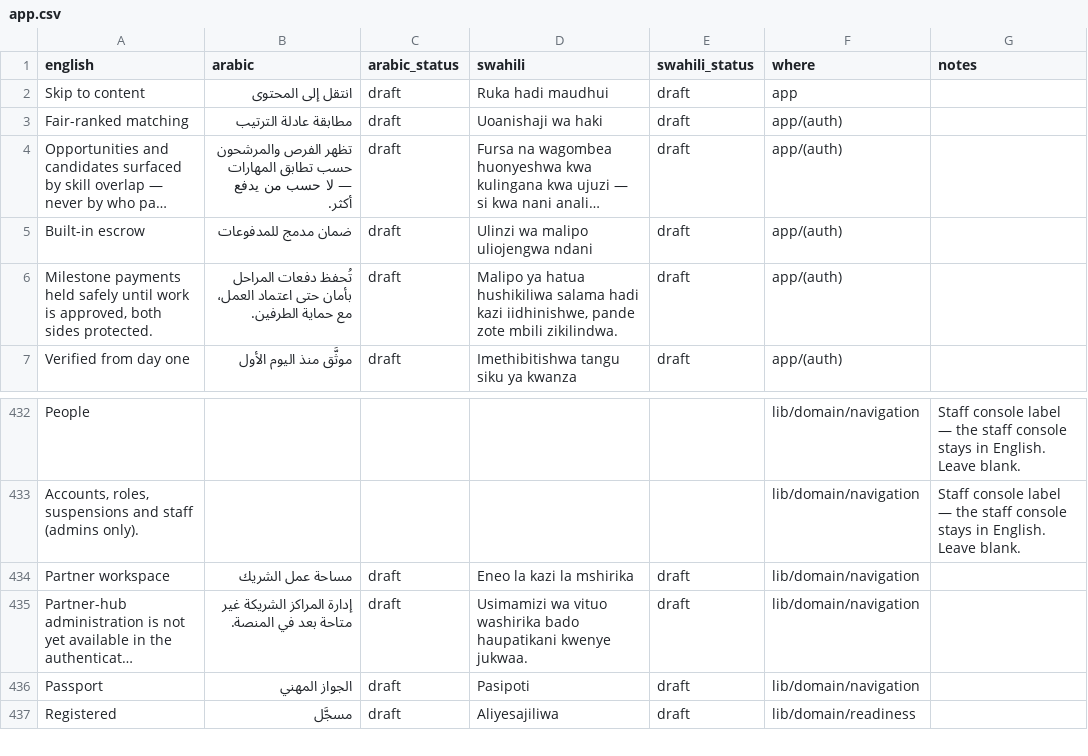
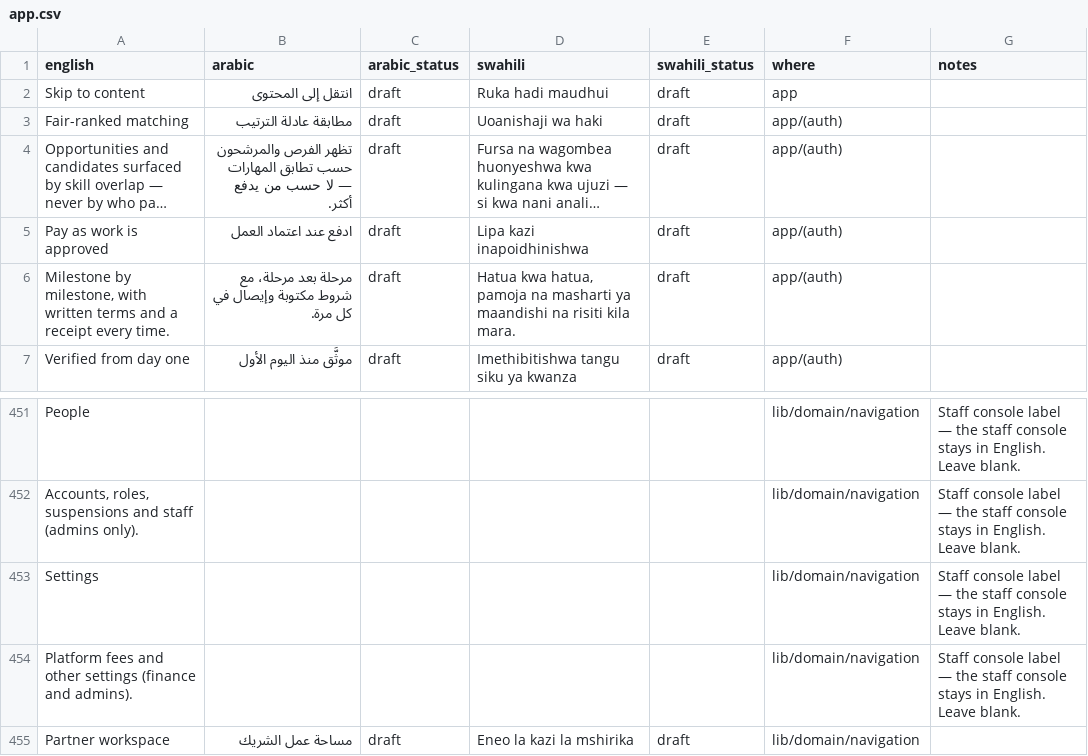
Before and after one commit to kurpeter20000/AdorWorks, a CSV file: i18n/app.csv, drawn as a sheet; only a part is shown, gaps mark what is left out; the shorter side is filled out with more unchanged rows; long unchanged cells end in …; the diff covers the shown part only; the diff names each change by its address in the sheet, - before the commit and + after, or states it on an @@ line.

```diff
--- a/i18n/app.csv
+++ b/i18n/app.csv
-A5 (english): Built-in escrow
+A5 (english): Pay as work is approved
-B5 (arabic): ضمان مدمج للمدفوعات
+B5 (arabic): ادفع عند اعتماد العمل
-D5 (swahili): Ulinzi wa malipo uliojengwa ndani
+D5 (swahili): Lipa kazi inapoidhinishwa
-A6 (english): Milestone payments held safely until work is approved, both sides protected.
+A6 (english): Milestone by milestone, with written terms and a receipt every time.
-B6 (arabic): تُحفظ دفعات المراحل بأمان حتى اعتماد العمل، مع حماية الطرفين.
+B6 (arabic): مرحلة بعد مرحلة، مع شروط مكتوبة وإيصال في كل مرة.
-D6 (swahili): Malipo ya hatua hushikiliwa salama hadi kazi iidhinishwe, pande zote mbili zikilindwa.
+D6 (swahili): Hatua kwa hatua, pamoja na masharti ya maandishi na risiti kila mara.
+row 453: Settings |  |  |  |  | lib/domain/navigation | Staff console label — the staff console stays in English. Leave blank.
+row 454: Platform fees and other settings (finance and admins). |  |  |  |  | lib/domain/navigation | Staff console label — the staff console stays in English. Leave blank.
```
Also changed, not shown: 21 added rows elsewhere in this file, 23 other files.
